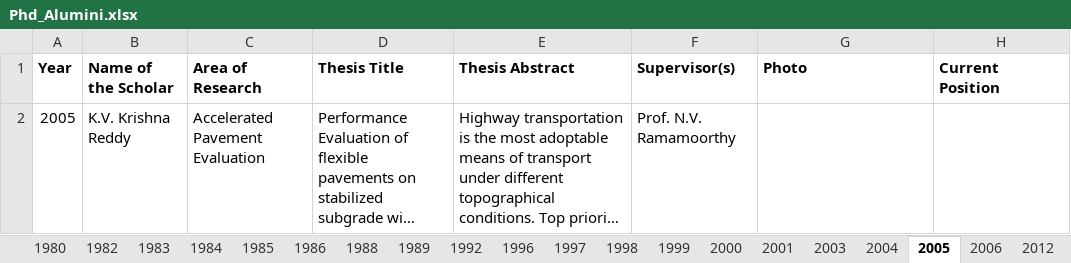
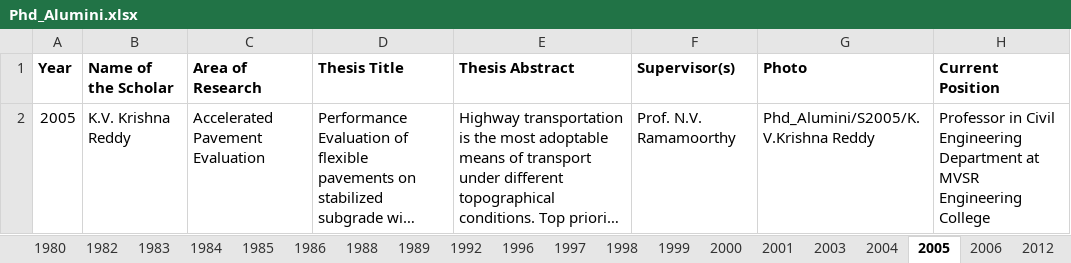
Before and after one commit to tdhead/NITW-Transportation, an Excel workbook: excels/Phd_Alumini.xlsx, sheet 2005, drawn as a sheet; long unchanged cells end in …; values as stored, in another font and other column widths than the file's, no borders; the diff names each change by its address in the sheet, - before the commit and + after, or states it on an @@ line.

Commit message:
phd alumini data update

```diff
--- a/excels/Phd_Alumini.xlsx (sheet 2005)
+++ b/excels/Phd_Alumini.xlsx (sheet 2005)
-G2 (Photo): (empty)
+G2 (Photo): Phd_Alumini/S2005/K.V.Krishna Reddy
-H2 (Current Position): (empty)
+H2 (Current Position): Professor in Civil Engineering Department at MVSR Engineering College
```
Also changed, not shown: sheet 2001, sheet 2004, sheet 2003, 7 other files.
